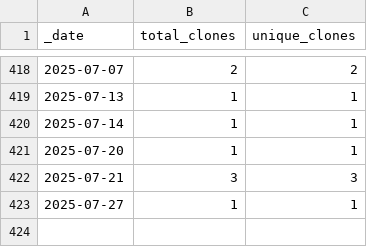
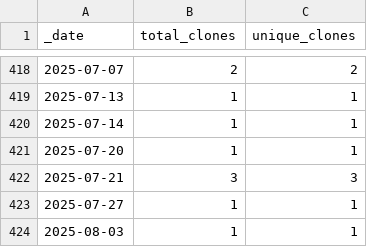
Before and after one commit to roberts-farm-of-ideas/10, a CSV file: traffic/clones.csv, drawn as a sheet; only a part is shown, gaps mark what is left out; the diff names each change by its address in the sheet, - before the commit and + after, or states it on an @@ line.

Commit message:
GitHub traffic

```diff
--- a/traffic/clones.csv
+++ b/traffic/clones.csv
+row 424: 2025-08-03 | 1 | 1
```
Also changed, not shown: 1 other file.
